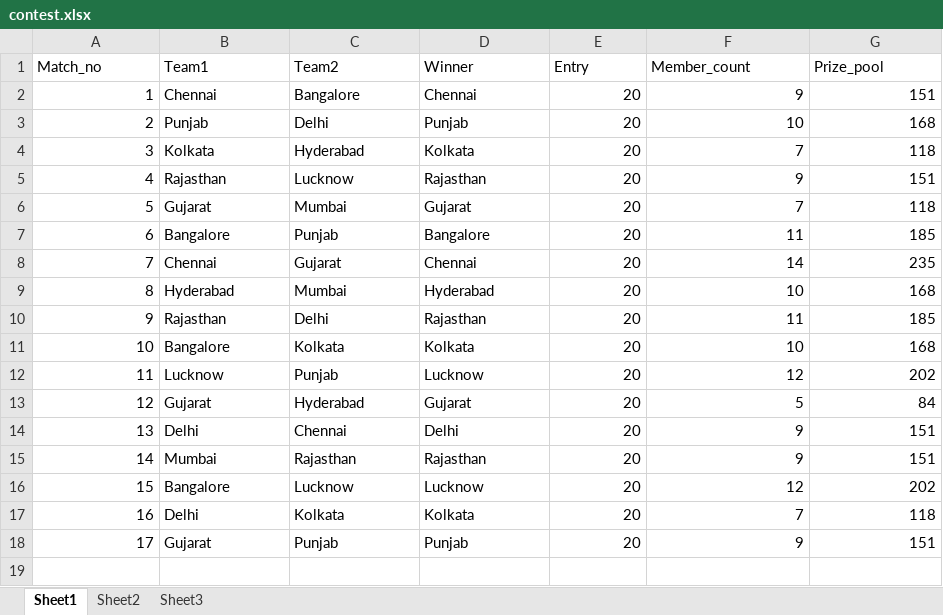
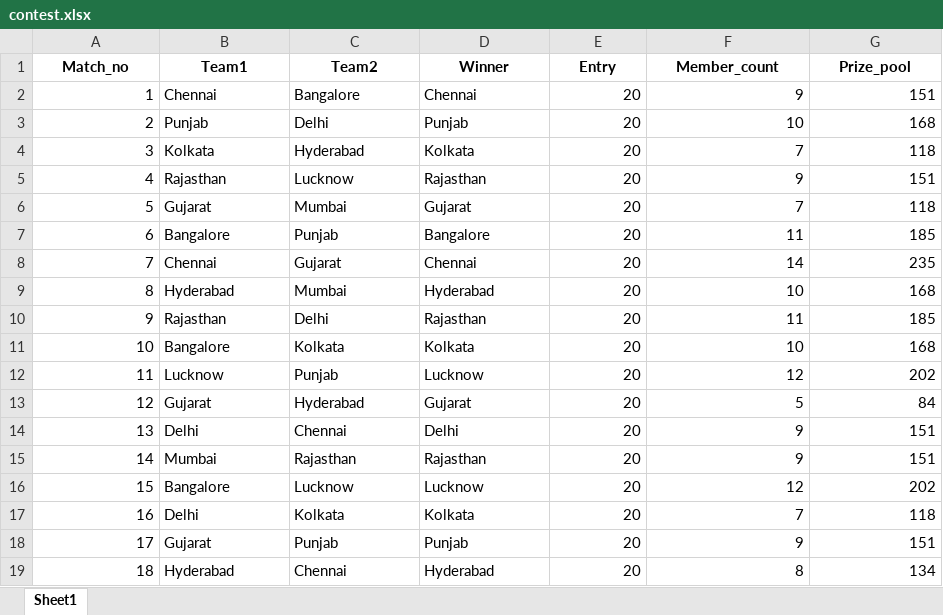
Before and after one commit to manoj-mahato/ipl2024_dream11, an Excel workbook: data/contest.xlsx, sheet Sheet1, drawn as a sheet; values as stored, in another font and other column widths than the file's, no borders; the diff names each change by its address in the sheet, - before the commit and + after, or states it on an @@ line.

```diff
--- a/data/contest.xlsx (sheet Sheet1)
+++ b/data/contest.xlsx (sheet Sheet1)
-sheet tab: Sheet2
-sheet tab: Sheet3
@@ A1:G1 bold: off → on, alignment: left → center @@
+row 19: 18 | Hyderabad | Chennai | Hyderabad | 20 | 8 | 134
```
Also changed, not shown: data/contestent.xlsx, 4 other files.
